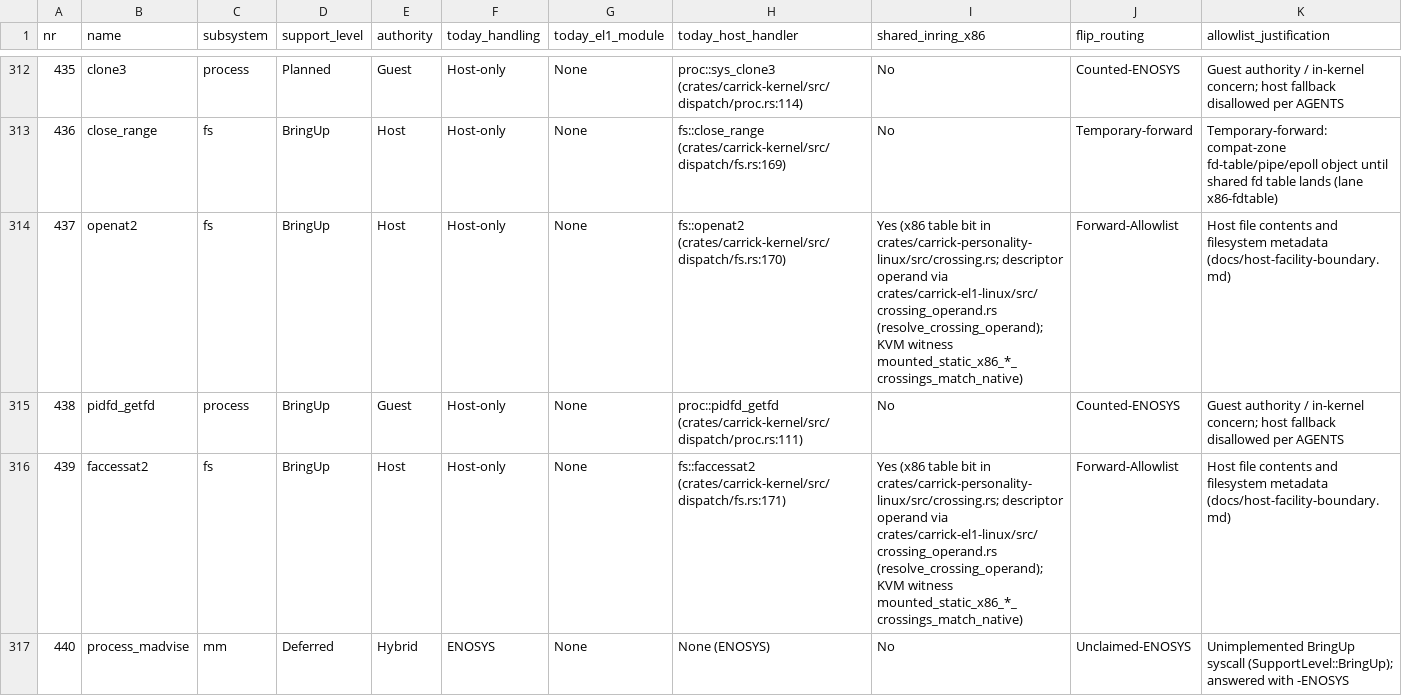
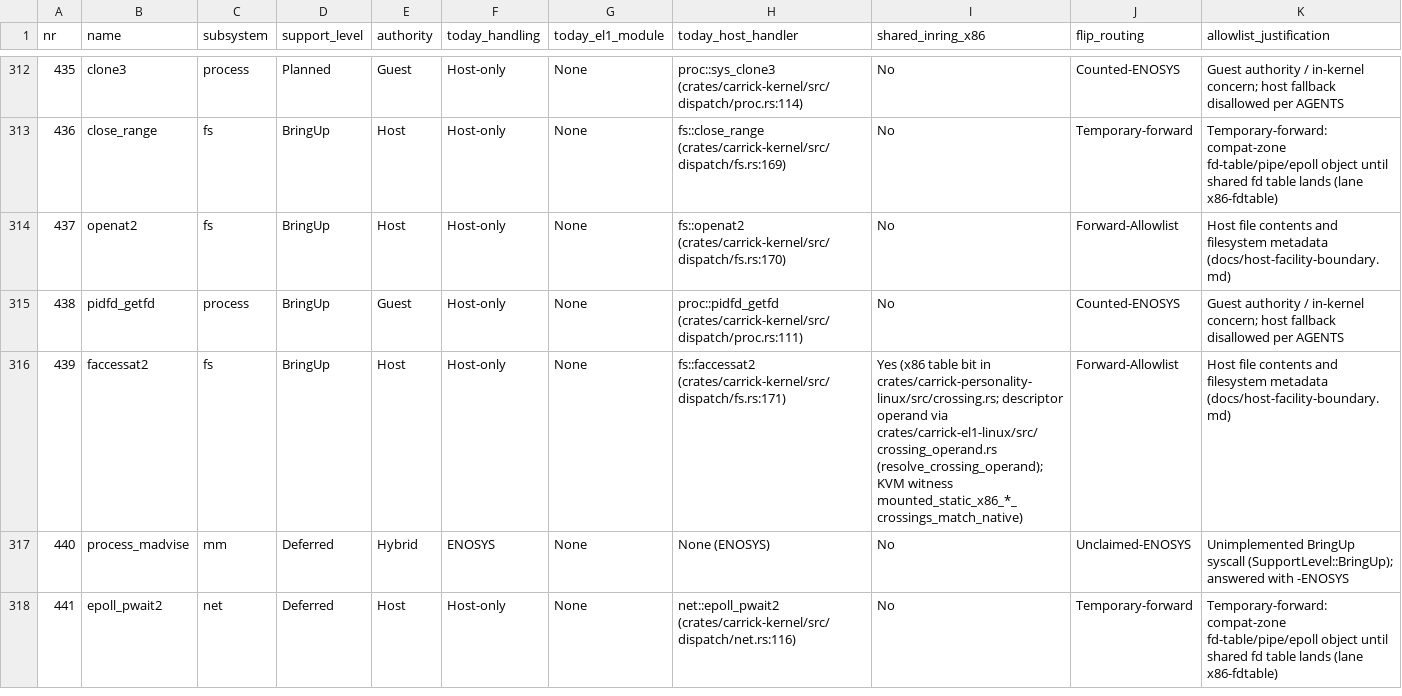
Before and after one commit to carrick-sh/carrick, a TSV file: docs/design/arm-ring-first-flip.tsv, drawn as a sheet; only a part is shown, gaps mark what is left out; the shorter side is filled out with more unchanged rows.

```diff
--- a/docs/design/arm-ring-first-flip.tsv
+++ b/docs/design/arm-ring-first-flip.tsv
@@ -313,3 +313,3 @@ nr	name	subsystem	support_level	authority	today_handling	today_el1_module	today_
 436	close_range	fs	BringUp	Host	Host-only	None	fs::close_range (crates/carrick-kernel/src/dispatch/fs.rs:169)	No	Temporary-forward	Temporary-forward: compat-zone fd-table/pipe/epoll object until shared fd table lands (lane x86-fdtable)
-437	openat2	fs	BringUp	Host	Host-only	None	fs::openat2 (crates/carrick-kernel/src/dispatch/fs.rs:170)	Yes (x86 table bit in crates/carrick-personality-linux/src/crossing.rs; descriptor operand via crates/carrick-el1-linux/src/crossing_operand.rs (resolve_crossing_operand); KVM witness mounted_static_x86_*_crossings_match_native)	Forward-Allowlist	Host file contents and filesystem metadata (docs/host-facility-boundary.md)
+437	openat2	fs	BringUp	Host	Host-only	None	fs::openat2 (crates/carrick-kernel/src/dispatch/fs.rs:170)	No	Forward-Allowlist	Host file contents and filesystem metadata (docs/host-facility-boundary.md)
 438	pidfd_getfd	process	BringUp	Guest	Host-only	None	proc::pidfd_getfd (crates/carrick-kernel/src/dispatch/proc.rs:111)	No	Counted-ENOSYS	Guest authority / in-kernel concern; host fallback disallowed per AGENTS
```
Also changed, not shown: 1 other file.
